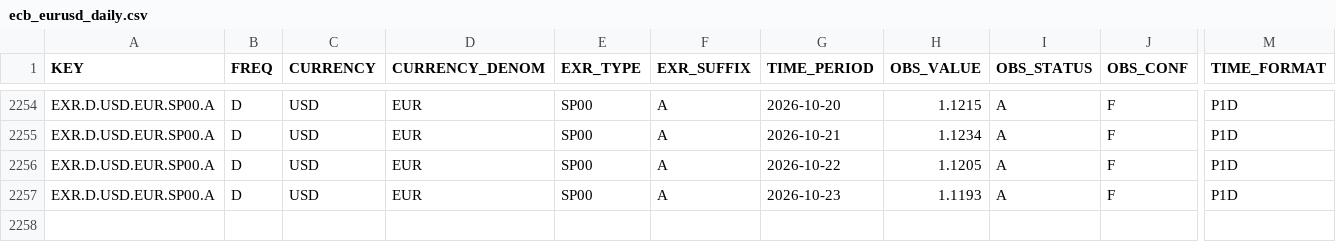
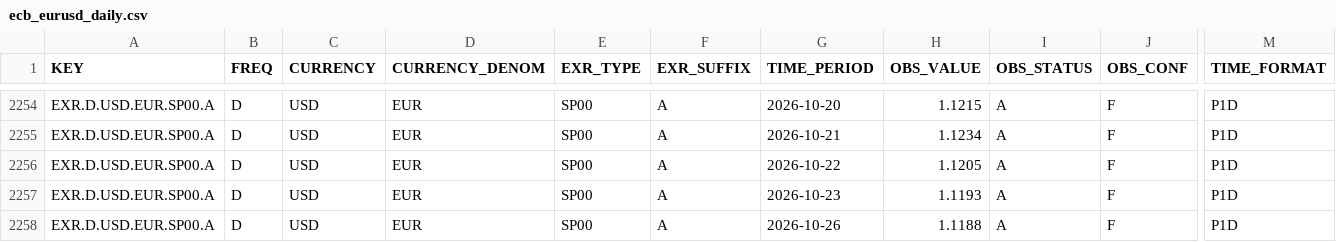
Before and after one commit to aliceodrumond/EuropeMonitor, a CSV file: data/raw/ecb_eurusd_daily.csv, drawn as a sheet; only a part is shown, gaps mark what is left out; rows hold the shown columns only; the diff names each change by its address in the sheet, - before the commit and + after, or states it on an @@ line.

Commit message:
Update Europe monitor data 2026-10-26 12:10

```diff
--- a/data/raw/ecb_eurusd_daily.csv
+++ b/data/raw/ecb_eurusd_daily.csv
+row 2258: EXR.D.USD.EUR.SP00.A | D | USD | EUR | SP00 | A | 2026-10-26 | 1.1188 | A | F | P1D
```
Also changed, not shown: public/data/ecb_speakers.csv, 3 other files.
